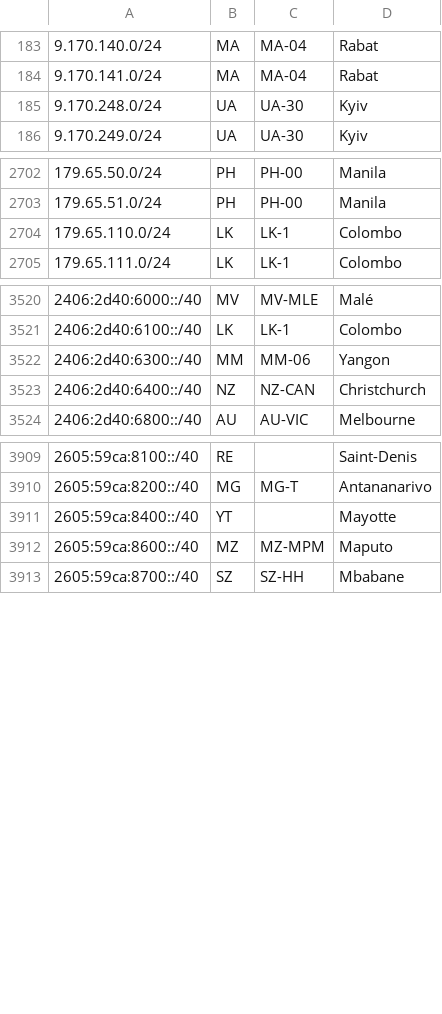
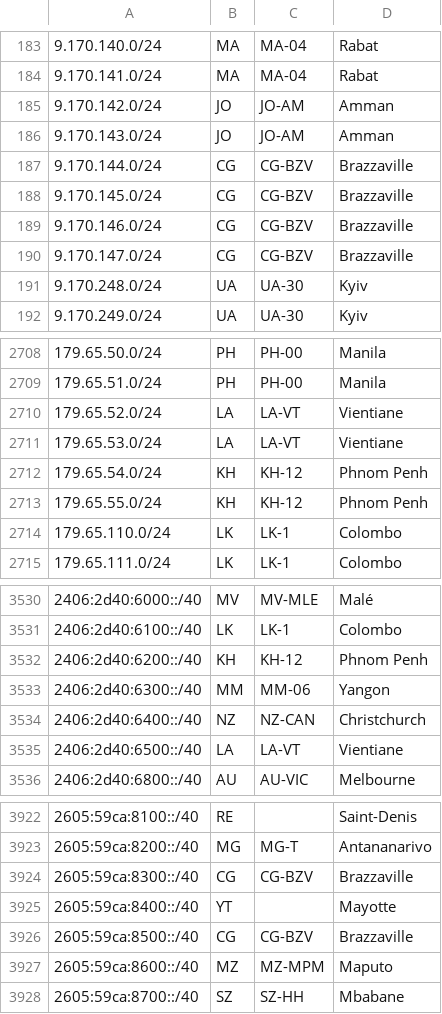
Before and after one commit to fartbagxp/aas-cidr-ranges, a CSV file: data/raw/starlink.csv, drawn as a sheet; only a part is shown, gaps mark what is left out; the diff covers the shown part only; the diff names each change by its address in the sheet, - before the commit and + after, or states it on an @@ line.

```diff
--- a/data/raw/starlink.csv
+++ b/data/raw/starlink.csv
+row 185: 9.170.142.0/24 | JO | JO-AM | Amman
+row 186: 9.170.143.0/24 | JO | JO-AM | Amman
+row 187: 9.170.144.0/24 | CG | CG-BZV | Brazzaville
+row 188: 9.170.145.0/24 | CG | CG-BZV | Brazzaville
+row 189: 9.170.146.0/24 | CG | CG-BZV | Brazzaville
+row 190: 9.170.147.0/24 | CG | CG-BZV | Brazzaville
+row 2710: 179.65.52.0/24 | LA | LA-VT | Vientiane
+row 2711: 179.65.53.0/24 | LA | LA-VT | Vientiane
+row 2712: 179.65.54.0/24 | KH | KH-12 | Phnom Penh
+row 2713: 179.65.55.0/24 | KH | KH-12 | Phnom Penh
+row 3532: 2406:2d40:6200::/40 | KH | KH-12 | Phnom Penh
+row 3535: 2406:2d40:6500::/40 | LA | LA-VT | Vientiane
+row 3924: 2605:59ca:8300::/40 | CG | CG-BZV | Brazzaville
+row 3926: 2605:59ca:8500::/40 | CG | CG-BZV | Brazzaville
```
Also changed, not shown: 1 added row and 6 edited cells elsewhere in this file, 29 other files.
